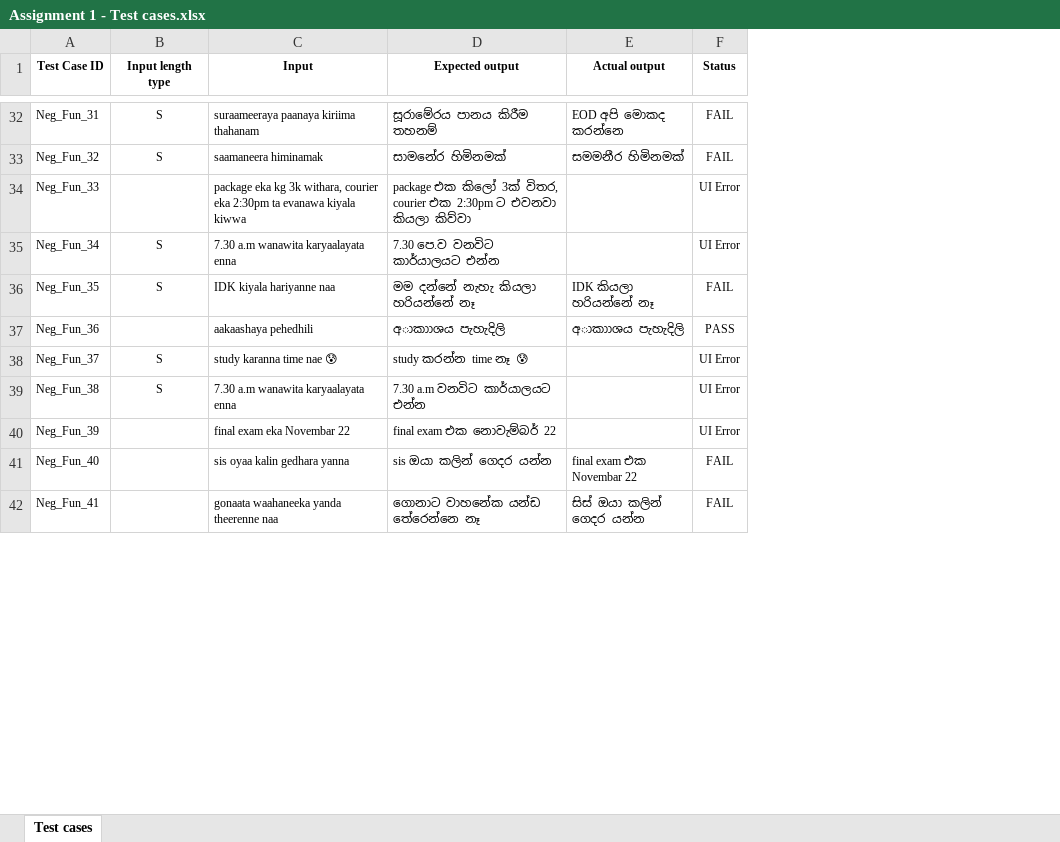
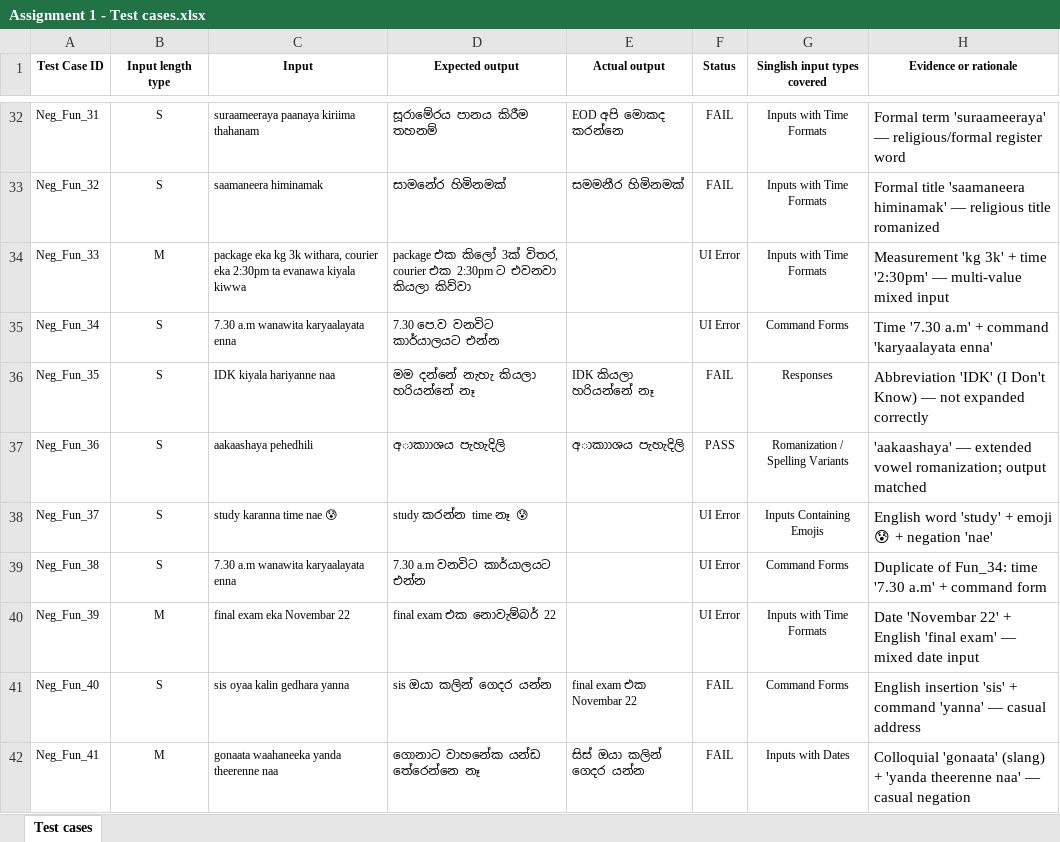
Before and after one commit to Randimal441/Slinglish_translator_Automation_Assignment, an Excel workbook: IT23223912/Assignment 1 - Test cases.xlsx, sheet Test cases, drawn as a sheet; only a part is shown, gaps mark what is left out; values as stored, in another font and other column widths than the file's, no borders; table styles not drawn; the diff covers the shown part only; the diff names each change by its address in the sheet, - before the commit and + after, or states it on an @@ line.

Commit message:
Update Assignment 1 - Test cases.xlsx

```diff
--- a/IT23223912/Assignment 1 - Test cases.xlsx (sheet Test cases)
+++ b/IT23223912/Assignment 1 - Test cases.xlsx (sheet Test cases)
+column G (Singlish input types covered), rows 32-42: Inputs with Time Formats | Inputs with Time Formats | Inputs with Time Formats | Command Forms | Responses | Romanization / Spelling Variants | Inputs Containing Emojis | Command Forms | Inputs with Time Formats | Command Forms | Inputs with Dates
+column H (Evidence or rationale), rows 32-42: Formal term 'suraameeraya' — religious/formal register word | Formal title 'saamaneera himinamak' — religious title romanized | Measurement 'kg 3k' + time '2:30pm' — multi-value mixed input | Time '7.30 a.m' + command 'karyaalayata enna' | Abbreviation 'IDK' (I Don't Know) — not expanded correctly | 'aakaashaya' — extended vowel romanization; output matched | English word 'study' + emoji 😰 + negation 'nae' | Duplicate of Fun_34: time '7.30 a.m' + command form | Date 'Novembar 22' + English 'final exam' — mixed date input | English insertion 'sis' + command 'yanna' — casual address | Colloquial 'gonaata' (slang) + 'yanda theerenne naa' — casual negation
-B34 (Input length type): (empty)
+B34 (Input length type): M
-B37 (Input length type): (empty)
+B37 (Input length type): S
-B40 (Input length type): (empty)
+B40 (Input length type): M
-B41 (Input length type): (empty)
+B41 (Input length type): S
-B42 (Input length type): (empty)
+B42 (Input length type): M
```
Also changed, not shown: 9 edited cells elsewhere in this sheet.
